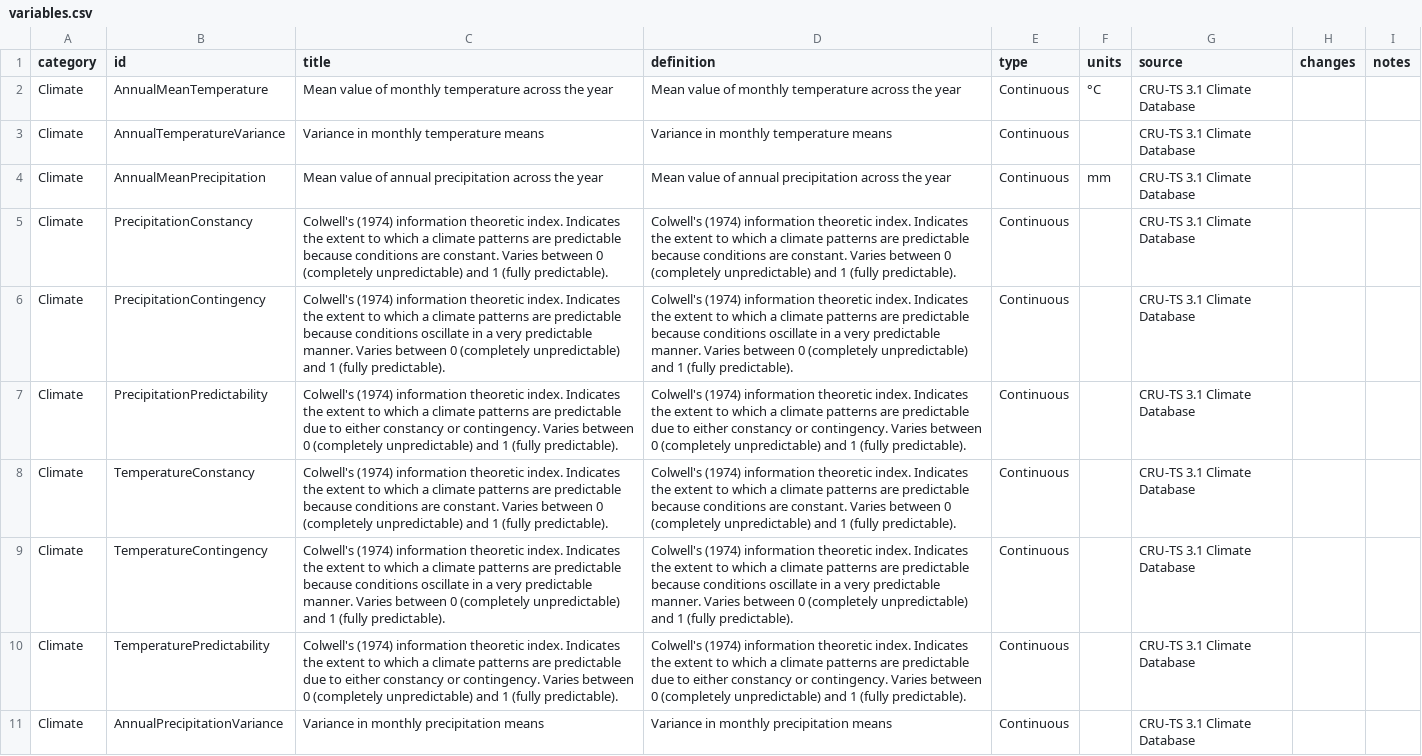
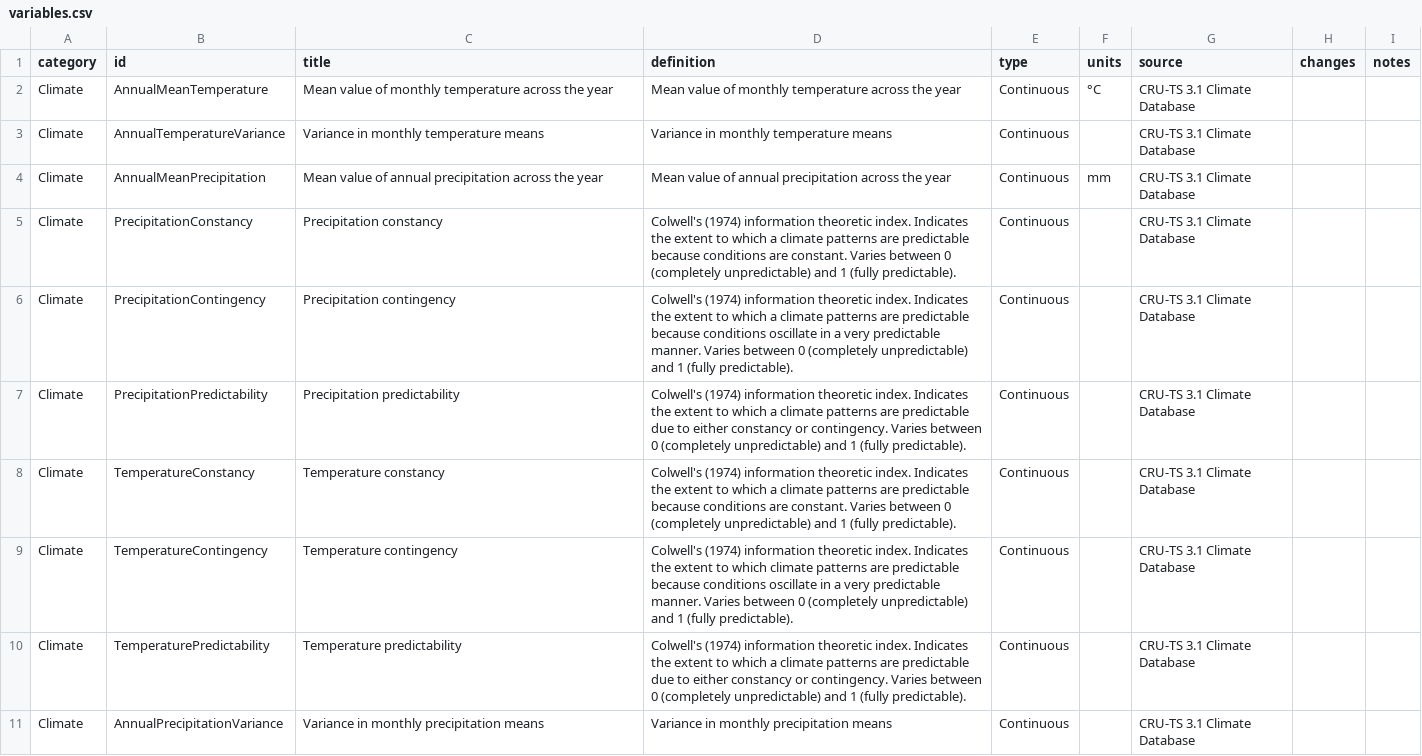
Before and after one commit to D-PLACE/dplace-data, a CSV file: datasets/CRUTS/variables.csv, drawn as a sheet.

Commit message:
fixed variable titles

```diff
--- a/datasets/CRUTS/variables.csv
+++ b/datasets/CRUTS/variables.csv
@@ -4,8 +4,8 @@ Climate,AnnualTemperatureVariance,Variance in monthly temperature means,Variance
 Climate,AnnualMeanPrecipitation,Mean value of annual precipitation across the year,Mean value of annual precipitation across the year,Continuous,mm,CRU-TS 3.1 Climate Database,,
-Climate,PrecipitationConstancy,Colwell's (1974) information theoretic index. Indicates the extent to which a climate patterns are predictable because conditions are constant. Varies between 0 (completely unpredictable) and 1 (fully predictable).,Colwell's (1974) information theoretic index. Indicates the extent to which a climate patterns are predictable because conditions are constant. Varies between 0 (completely unpredictable) and 1 (fully predictable).,Continuous,,CRU-TS 3.1 Climate Database,,
-Climate,PrecipitationContingency,Colwell's (1974) information theoretic index. Indicates the extent to which a climate patterns are predictable because conditions oscillate in a very predictable manner.  Varies between 0 (completely unpredictable) and 1 (fully predictable).,Colwell's (1974) information theoretic index. Indicates the extent to which a climate patterns are predictable because conditions oscillate in a very predictable manner.  Varies between 0 (completely unpredictable) and 1 (fully predictable).,Continuous,,CRU-TS 3.1 Climate Database,,
-Climate,PrecipitationPredictability,Colwell's (1974) information theoretic index. Indicates the extent to which a climate patterns are predictable due to either constancy or contingency.  Varies between 0 (completely unpredictable) and 1 (fully predictable).,Colwell's (1974) information theoretic index. Indicates the extent to which a climate patterns are predictable due to either constancy or contingency.  Varies between 0 (completely unpredictable) and 1 (fully predictable).,Continuous,,CRU-TS 3.1 Climate Database,,
-Climate,TemperatureConstancy,Colwell's (1974) information theoretic index. Indicates the extent to which a climate patterns are predictable because conditions are constant. Varies between 0 (completely unpredictable) and 1 (fully predictable).,Colwell's (1974) information theoretic index. Indicates the extent to which a climate patterns are predictable because conditions are constant. Varies between 0 (completely unpredictable) and 1 (fully predictable).,Continuous,,CRU-TS 3.1 Climate Database,,
-Climate,TemperatureContingency,Colwell's (1974) information theoretic index. Indicates the extent to which a climate patterns are predictable because conditions oscillate in a very predictable manner.  Varies between 0 (completely unpredictable) and 1 (fully predictable).,Colwell's (1974) information theoretic index. Indicates the extent to which a climate patterns are predictable because conditions oscillate in a very predictable manner.  Varies between 0 (completely unpredictable) and 1 (fully predictable).,Continuous,,CRU-TS 3.1 Climate Database,,
-Climate,TemperaturePredictability,Colwell's (1974) information theoretic index. Indicates the extent to which a climate patterns are predictable due to either constancy or contingency.  Varies between 0 (completely unpredictable) and 1 (fully predictable).,Colwell's (1974) information theoretic index. Indicates the extent to which a climate patterns are predictable due to either constancy or contingency.  Varies between 0 (completely unpredictable) and 1 (fully predictable).,Continuous,,CRU-TS 3.1 Climate Database,,
+Climate,PrecipitationConstancy,Precipitation constancy,Colwell's (1974) information theoretic index. Indicates the extent to which a climate patterns are predictable because conditions are constant. Varies between 0 (completely unpredictable) and 1 (fully predictable).,Continuous,,CRU-TS 3.1 Climate Database,,
+Climate,PrecipitationContingency,Precipitation contingency,Colwell's (1974) information theoretic index. Indicates the extent to which a climate patterns are predictable because conditions oscillate in a very predictable manner.  Varies between 0 (completely unpredictable) and 1 (fully predictable).,Continuous,,CRU-TS 3.1 Climate Database,,
+Climate,PrecipitationPredictability,Precipitation predictability,Colwell's (1974) information theoretic index. Indicates the extent to which a climate patterns are predictable due to either constancy or contingency.  Varies between 0 (completely unpredictable) and 1 (fully predictable).,Continuous,,CRU-TS 3.1 Climate Database,,
+Climate,TemperatureConstancy,Temperature constancy,Colwell's (1974) information theoretic index. Indicates the extent to which a climate patterns are predictable because conditions are constant. Varies between 0 (completely unpredictable) and 1 (fully predictable).,Continuous,,CRU-TS 3.1 Climate Database,,
+Climate,TemperatureContingency,Temperature contingency,Colwell's (1974) information theoretic index. Indicates the extent to which climate patterns are predictable because conditions oscillate in a very predictable manner.  Varies between 0 (completely unpredictable) and 1 (fully predictable).,Continuous,,CRU-TS 3.1 Climate Database,,
+Climate,TemperaturePredictability,Temperature predictability,Colwell's (1974) information theoretic index. Indicates the extent to which a climate patterns are predictable due to either constancy or contingency.  Varies between 0 (completely unpredictable) and 1 (fully predictable).,Continuous,,CRU-TS 3.1 Climate Database,,
 Climate,AnnualPrecipitationVariance,Variance in monthly precipitation means,Variance in monthly precipitation means,Continuous,,CRU-TS 3.1 Climate Database,,
```
Also changed, not shown: datasets/Jenkins/variables.csv, datasets/MODIS/variables.csv.
